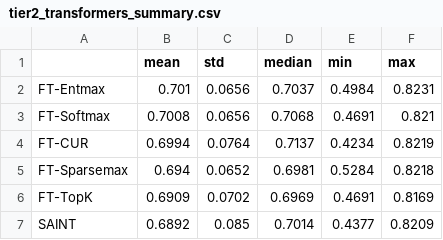
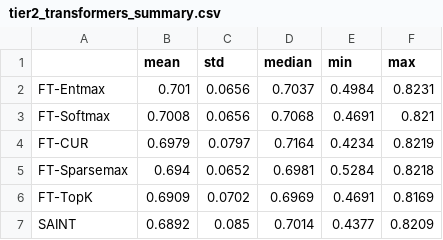
Before and after one commit to PauloBernardo/dissertacao-estudo-comparativo, a CSV file: results/tables/tier2_transformers_summary.csv, drawn as a sheet.

```diff
--- a/results/tables/tier2_transformers_summary.csv
+++ b/results/tables/tier2_transformers_summary.csv
@@ -3,3 +3,3 @@ FT-Entmax,0.701,0.0656,0.7037,0.4984,0.8231
 FT-Softmax,0.7008,0.0656,0.7068,0.4691,0.821
-FT-CUR,0.6994,0.0764,0.7137,0.4234,0.8219
+FT-CUR,0.6979,0.0797,0.7164,0.4234,0.8219
 FT-Sparsemax,0.694,0.0652,0.6981,0.5284,0.8218
```
Also changed, not shown: 30 other files.
